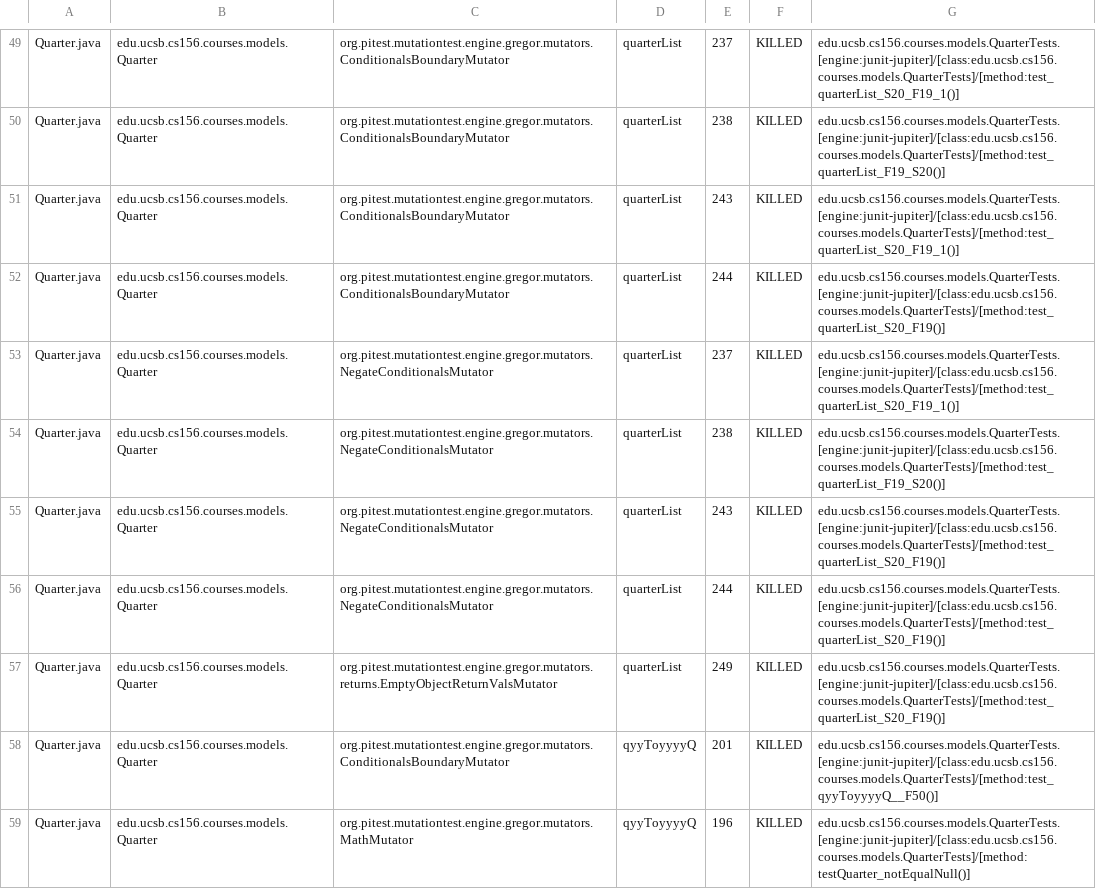
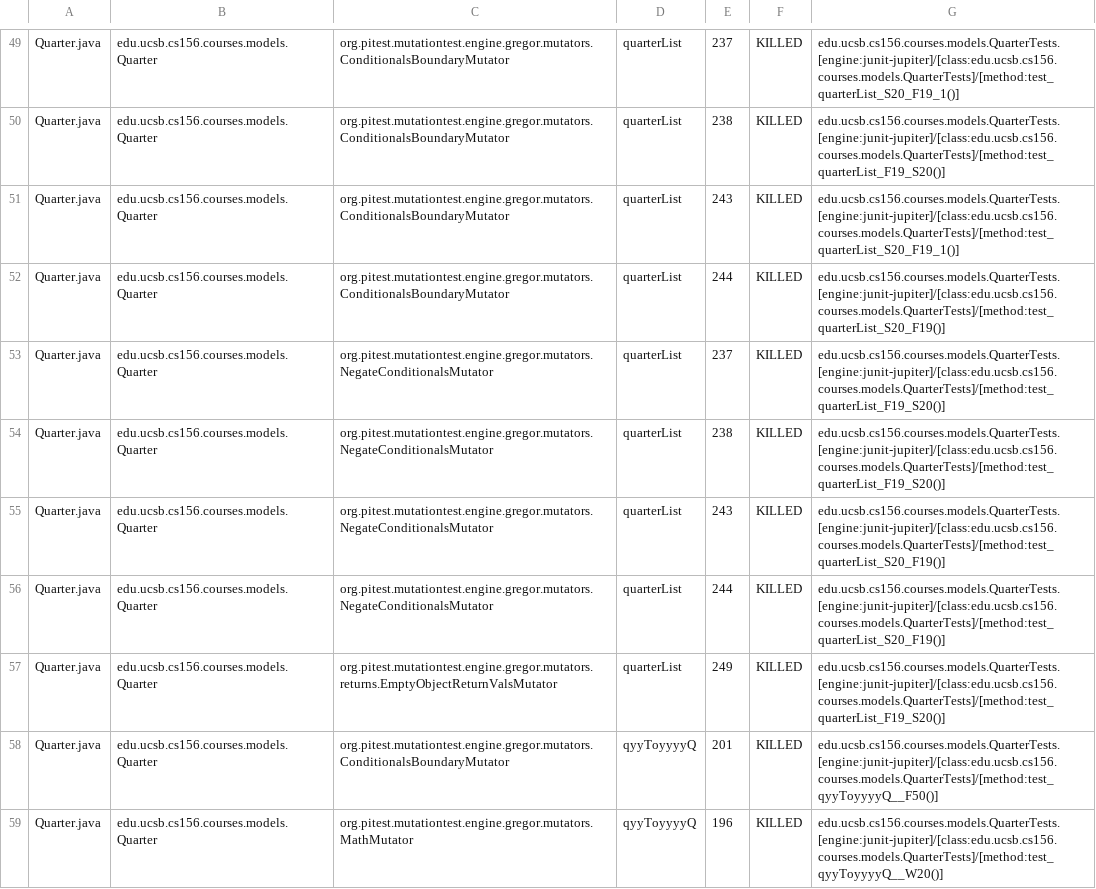
Before and after one commit to ucsb-cs156-f23/proj-courses-f23-7pm-3, a CSV file: prs/27/pitest/mutations.csv, drawn as a sheet; only a part is shown, gaps mark what is left out; the diff covers the shown part only.

Commit message:
Deploying to gh-pages from @ ucsb-cs156-f23/proj-courses-f23-7pm-3@513c328ac4b3dd8564c80f955a3ff94c862c7f0c 🚀

```diff
--- a/prs/27/pitest/mutations.csv
+++ b/prs/27/pitest/mutations.csv
@@ -52,3 +52,3 @@ Quarter.java,edu.ucsb.cs156.courses.models.Quarter,org.pitest.mutationtest.engin
 Quarter.java,edu.ucsb.cs156.courses.models.Quarter,org.pitest.mutationtest.engine.gregor.mutators.ConditionalsBoundaryMutator,quarterList,244,KILLED,edu.ucsb.cs156.courses.models.QuarterTests.[engine:junit-jupiter]/[class:edu.ucsb.cs156.courses.models.QuarterTests]/[method:test_quarterList_S20_F19()]
-Quarter.java,edu.ucsb.cs156.courses.models.Quarter,org.pitest.mutationtest.engine.gregor.mutators.NegateConditionalsMutator,quarterList,237,KILLED,edu.ucsb.cs156.courses.models.QuarterTests.[engine:junit-jupiter]/[class:edu.ucsb.cs156.courses.models.QuarterTests]/[method:test_quarterList_S20_F19_1()]
+Quarter.java,edu.ucsb.cs156.courses.models.Quarter,org.pitest.mutationtest.engine.gregor.mutators.NegateConditionalsMutator,quarterList,237,KILLED,edu.ucsb.cs156.courses.models.QuarterTests.[engine:junit-jupiter]/[class:edu.ucsb.cs156.courses.models.QuarterTests]/[method:test_quarterList_F19_S20()]
 Quarter.java,edu.ucsb.cs156.courses.models.Quarter,org.pitest.mutationtest.engine.gregor.mutators.NegateConditionalsMutator,quarterList,238,KILLED,edu.ucsb.cs156.courses.models.QuarterTests.[engine:junit-jupiter]/[class:edu.ucsb.cs156.courses.models.QuarterTests]/[method:test_quarterList_F19_S20()]
@@ -56,4 +56,4 @@ Quarter.java,edu.ucsb.cs156.courses.models.Quarter,org.pitest.mutationtest.engin
 Quarter.java,edu.ucsb.cs156.courses.models.Quarter,org.pitest.mutationtest.engine.gregor.mutators.NegateConditionalsMutator,quarterList,244,KILLED,edu.ucsb.cs156.courses.models.QuarterTests.[engine:junit-jupiter]/[class:edu.ucsb.cs156.courses.models.QuarterTests]/[method:test_quarterList_S20_F19()]
-Quarter.java,edu.ucsb.cs156.courses.models.Quarter,org.pitest.mutationtest.engine.gregor.mutators.returns.EmptyObjectReturnValsMutator,quarterList,249,KILLED,edu.ucsb.cs156.courses.models.QuarterTests.[engine:junit-jupiter]/[class:edu.ucsb.cs156.courses.models.QuarterTests]/[method:test_quarterList_S20_F19()]
+Quarter.java,edu.ucsb.cs156.courses.models.Quarter,org.pitest.mutationtest.engine.gregor.mutators.returns.EmptyObjectReturnValsMutator,quarterList,249,KILLED,edu.ucsb.cs156.courses.models.QuarterTests.[engine:junit-jupiter]/[class:edu.ucsb.cs156.courses.models.QuarterTests]/[method:test_quarterList_F19_S20()]
 Quarter.java,edu.ucsb.cs156.courses.models.Quarter,org.pitest.mutationtest.engine.gregor.mutators.ConditionalsBoundaryMutator,qyyToyyyyQ,201,KILLED,edu.ucsb.cs156.courses.models.QuarterTests.[engine:junit-jupiter]/[class:edu.ucsb.cs156.courses.models.QuarterTests]/[method:test_qyyToyyyyQ__F50()]
-Quarter.java,edu.ucsb.cs156.courses.models.Quarter,org.pitest.mutationtest.engine.gregor.mutators.MathMutator,qyyToyyyyQ,196,KILLED,edu.ucsb.cs156.courses.models.QuarterTests.[engine:junit-jupiter]/[class:edu.ucsb.cs156.courses.models.QuarterTests]/[method:testQuarter_notEqualNull()]
+Quarter.java,edu.ucsb.cs156.courses.models.Quarter,org.pitest.mutationtest.engine.gregor.mutators.MathMutator,qyyToyyyyQ,196,KILLED,edu.ucsb.cs156.courses.models.QuarterTests.[engine:junit-jupiter]/[class:edu.ucsb.cs156.courses.models.QuarterTests]/[method:test_qyyToyyyyQ__W20()]
```
Also changed, not shown: 75 edited cells elsewhere in this file, 39 other files.
